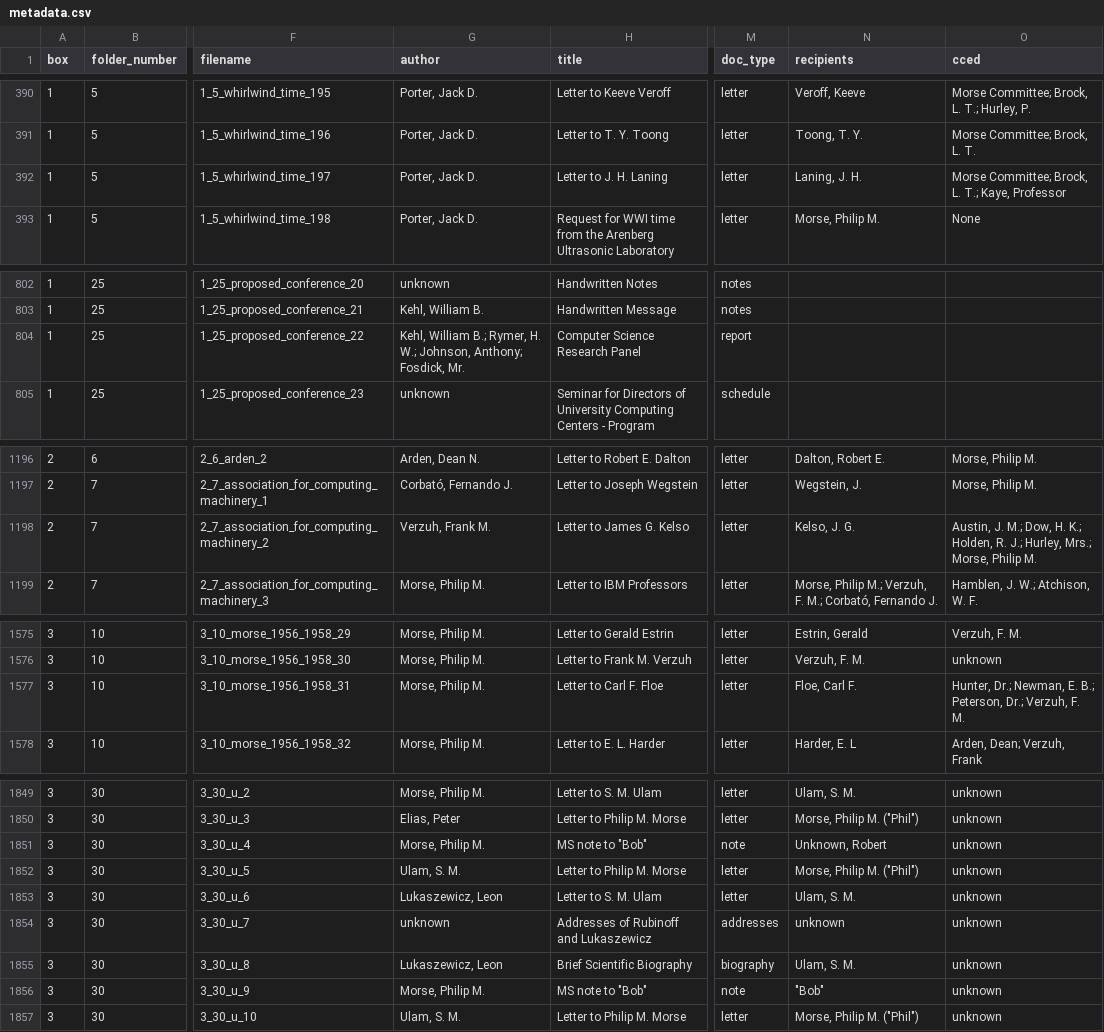
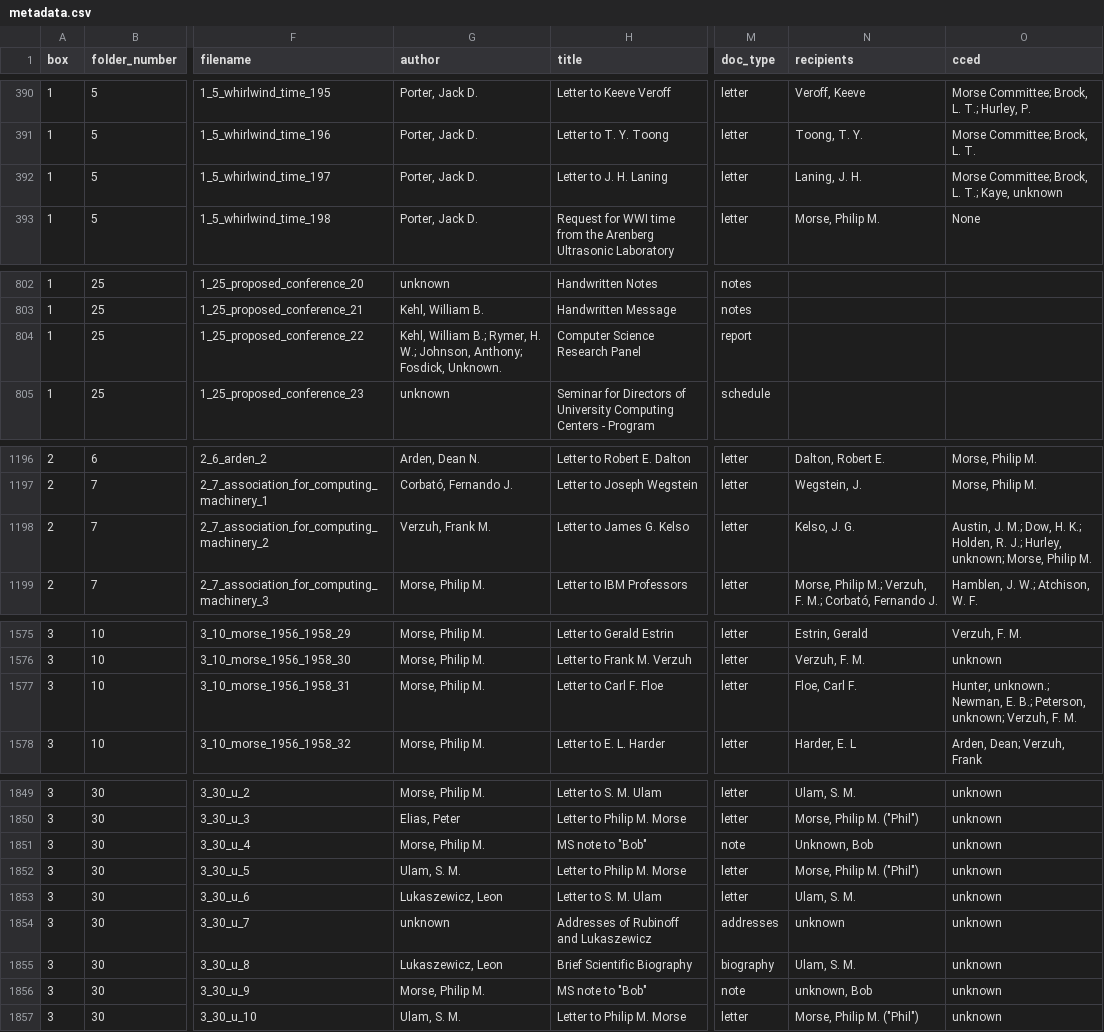
Before and after one commit to dhmit/computation_hist, a CSV file: data/metadata.csv, drawn as a sheet; only a part is shown, gaps mark what is left out; the diff names each change by its address in the sheet, - before the commit and + after, or states it on an @@ line.

Commit message:
updated metadata and pickles

```diff
--- a/data/metadata.csv
+++ b/data/metadata.csv
-O392 (cced): Morse Committee; Brock, L. T.; Kaye, Professor
+O392 (cced): Morse Committee; Brock, L. T.; Kaye, unknown
-G804 (author): …Anthony; Fosdick, Mr.
+G804 (author): …Anthony; Fosdick, Unknown.
-O1198 (cced): …J.; Hurley, Mrs.; Morse, Philip…
+O1198 (cced): …J.; Hurley, unknown; Morse, Philip…
-O1577 (cced): Hunter, Dr.; Newman, E. B.; Peterson, Dr.; Verzuh, F.…
+O1577 (cced): Hunter, unknown.; Newman, E. B.; Peterson, unknown; Verzuh, F.…
-N1851 (recipients): Unknown, Robert
+N1851 (recipients): Unknown, Bob
-N1856 (recipients): "Bob"
+N1856 (recipients): unknown, Bob
```
Also changed, not shown: 3 other files.
